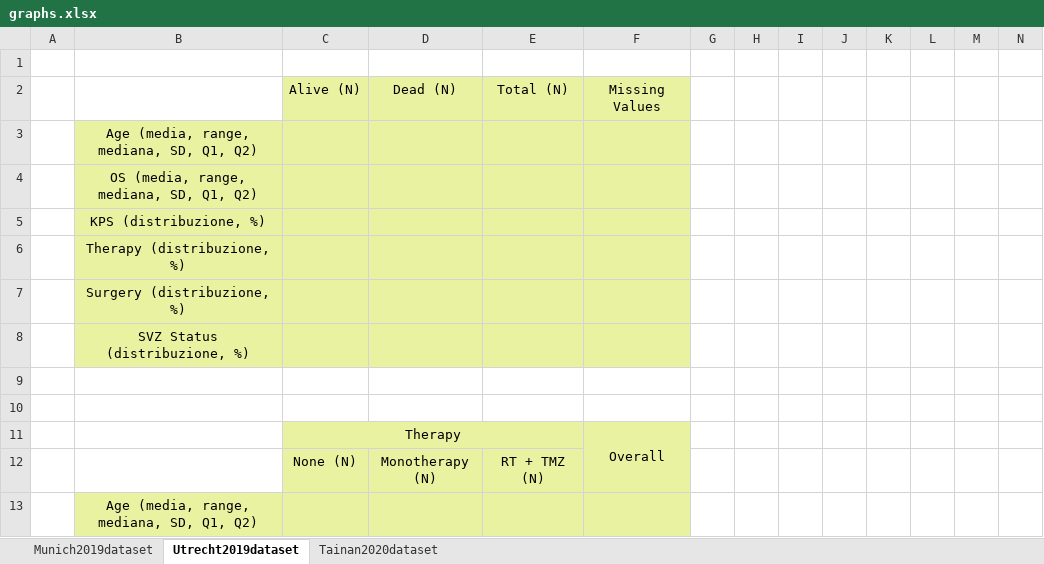
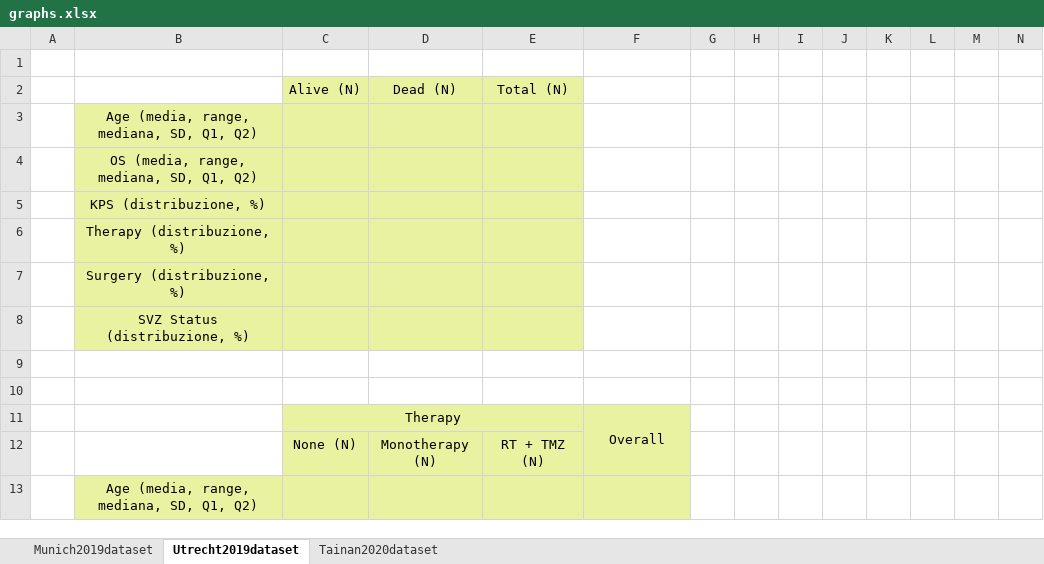
Before and after one commit to Samumar4321/glioblastomaEHRsData, an Excel workbook: Development/doc/graphs.xlsx, sheet Utrecht2019dataset, drawn as a sheet; only a part is shown; values as stored, in another font and other column widths than the file's, no borders; the diff names each change by its address in the sheet, - before the commit and + after, or states it on an @@ line.

Commit message:
Example tables
Added a "Tables" directory to store example tables of the different datasets variables

```diff
--- a/Development/doc/graphs.xlsx (sheet Utrecht2019dataset)
+++ b/Development/doc/graphs.xlsx (sheet Utrecht2019dataset)
-F2: Missing Values
+F2: (empty)
-F2:F8 fill: #E8F2A1
+F2:F8 fill: none
```
Also changed, not shown: sheet Munich2019dataset, 3 other files.
